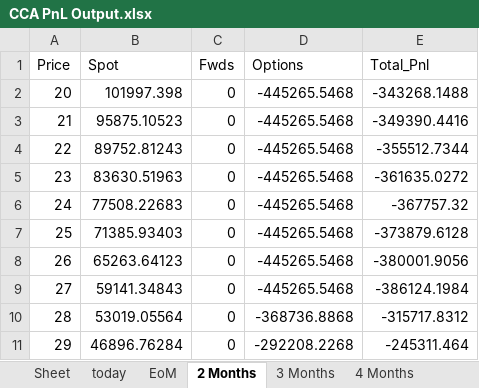
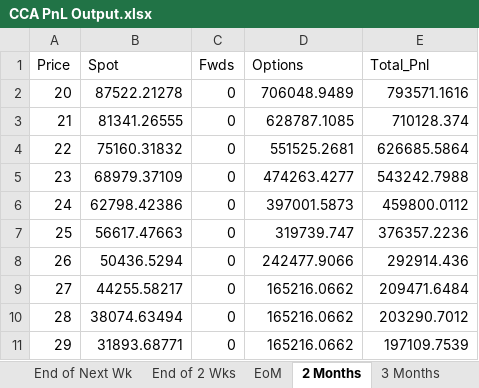
Before and after one commit to SamCurtis111/Carbon_Report, an Excel workbook: CCA PnL Output.xlsx, sheet 2 Months, drawn as a sheet; only a part is shown; values as stored, in another font and other column widths than the file's, no borders; the diff covers the shown part only; the diff names each change by its address in the sheet, - before the commit and + after, or states it on an @@ line.

```diff
--- a/CCA PnL Output.xlsx (sheet 2 Months)
+++ b/CCA PnL Output.xlsx (sheet 2 Months)
+sheet tab: End of Next Wk
+sheet tab: End of 2 Wks
-B2 (Spot): 101997.398
+B2 (Spot): 87522.21278
-D2 (Options): -445265.5468
+D2 (Options): 706048.9489
-E2 (Total_Pnl): -343268.1488
+E2 (Total_Pnl): 793571.1616
-B3 (Spot): 95875.10523
+B3 (Spot): 81341.26555
-D3 (Options): -445265.5468
+D3 (Options): 628787.1085
-E3 (Total_Pnl): -349390.4416
+E3 (Total_Pnl): 710128.374
-B4 (Spot): 89752.81243
+B4 (Spot): 75160.31832
-D4 (Options): -445265.5468
+D4 (Options): 551525.2681
-E4 (Total_Pnl): -355512.7344
+E4 (Total_Pnl): 626685.5864
-B5 (Spot): 83630.51963
+B5 (Spot): 68979.37109
-D5 (Options): -445265.5468
+D5 (Options): 474263.4277
-E5 (Total_Pnl): -361635.0272
+E5 (Total_Pnl): 543242.7988
-B6 (Spot): 77508.22683
+B6 (Spot): 62798.42386
-D6 (Options): -445265.5468
+D6 (Options): 397001.5873
-E6 (Total_Pnl): -367757.32
+E6 (Total_Pnl): 459800.0112
-B7 (Spot): 71385.93403
+B7 (Spot): 56617.47663
-D7 (Options): -445265.5468
+D7 (Options): 319739.747
-E7 (Total_Pnl): -373879.6128
+E7 (Total_Pnl): 376357.2236
-B8 (Spot): 65263.64123
+B8 (Spot): 50436.5294
-D8 (Options): -445265.5468
+D8 (Options): 242477.9066
-E8 (Total_Pnl): -380001.9056
+E8 (Total_Pnl): 292914.436
-B9 (Spot): 59141.34843
+B9 (Spot): 44255.58217
-D9 (Options): -445265.5468
+D9 (Options): 165216.0662
-E9 (Total_Pnl): -386124.1984
+E9 (Total_Pnl): 209471.6484
-B10 (Spot): 53019.05564
+B10 (Spot): 38074.63494
-D10 (Options): -368736.8868
+D10 (Options): 165216.0662
-E10 (Total_Pnl): -315717.8312
+E10 (Total_Pnl): 203290.7012
-B11 (Spot): 46896.76284
+B11 (Spot): 31893.68771
-D11 (Options): -292208.2268
+D11 (Options): 165216.0662
-E11 (Total_Pnl): -245311.464
+E11 (Total_Pnl): 197109.7539
```
Also changed, not shown: 78 edited cells elsewhere in this sheet, sheet today, sheet 3 Months, sheet 4 Months, sheet 5 Months, sheet 6 Months, sheet Dec Expiry, 1 more sheet, other sheet tabs, ACCU PnL Output.xlsx, EUA PnL Output.xlsx, 11 other files.
